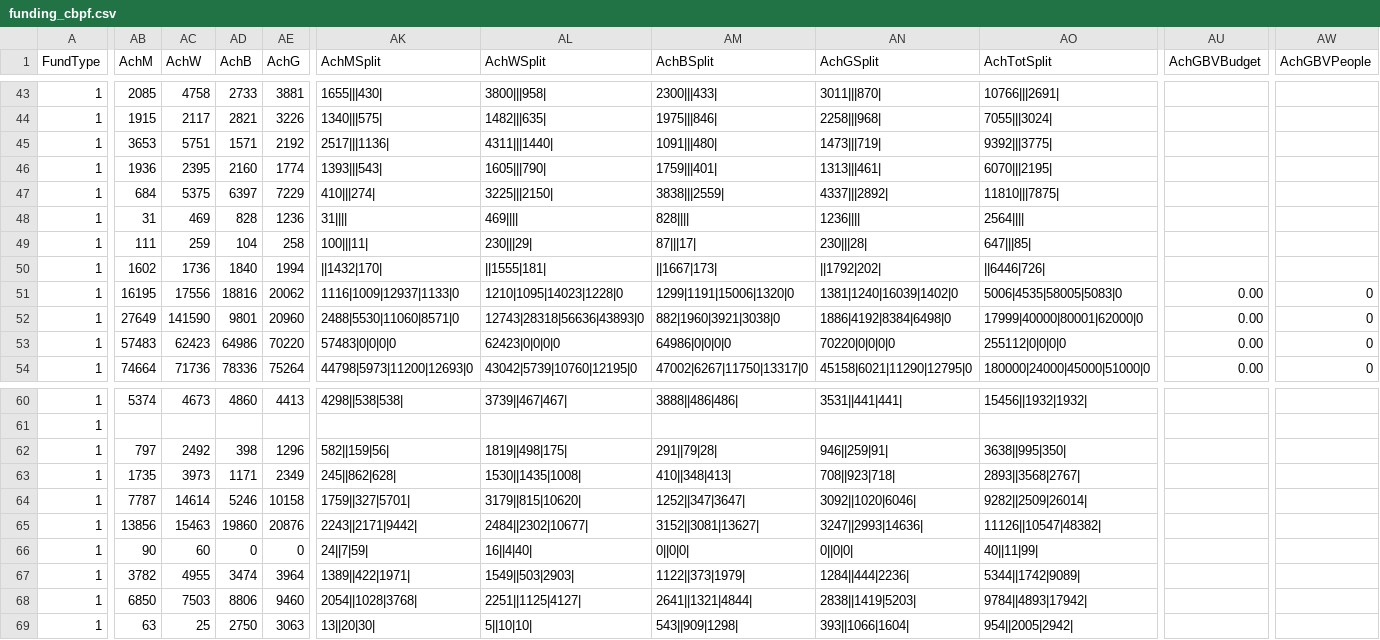
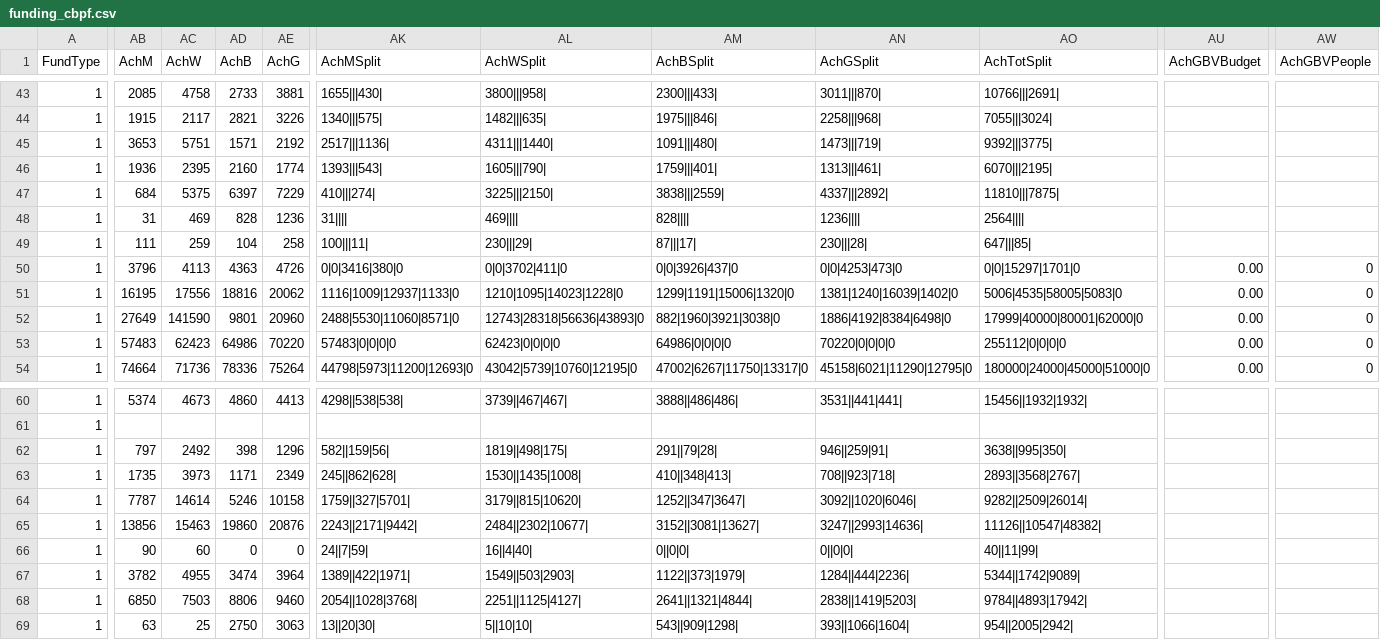
Before and after one commit to jayasekhon/South-Sudan-Dashboard, a CSV file: data/funding_cbpf.csv, drawn as a sheet; only a part is shown, gaps mark what is left out; the diff covers the shown part only; the diff names each change by its address in the sheet, - before the commit and + after, or states it on an @@ line.

```diff
--- a/data/funding_cbpf.csv
+++ b/data/funding_cbpf.csv
-AB50 (AchM): 1602
+AB50 (AchM): 3796
-AC50 (AchW): 1736
+AC50 (AchW): 4113
-AD50 (AchB): 1840
+AD50 (AchB): 4363
-AE50 (AchG): 1994
+AE50 (AchG): 4726
-AK50 (AchMSplit): ||1432|170|
+AK50 (AchMSplit): 0|0|3416|380|0
-AL50 (AchWSplit): ||1555|181|
+AL50 (AchWSplit): 0|0|3702|411|0
-AM50 (AchBSplit): ||1667|173|
+AM50 (AchBSplit): 0|0|3926|437|0
-AN50 (AchGSplit): ||1792|202|
+AN50 (AchGSplit): 0|0|4253|473|0
-AO50 (AchTotSplit): ||6446|726|
+AO50 (AchTotSplit): 0|0|15297|1701|0
-AU50 (AchGBVBudget): (empty)
+AU50 (AchGBVBudget): 0.00
-AW50 (AchGBVPeople): (empty)
+AW50 (AchGBVPeople): 0
```
Also changed, not shown: 6 edited cells elsewhere in this file, data/appeals.csv, data/field_reports.csv, 3 other files.
